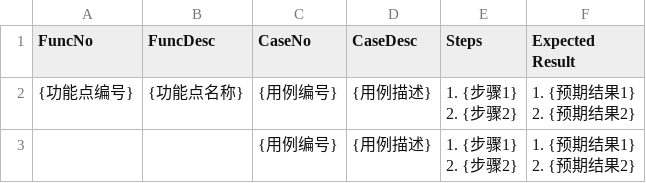
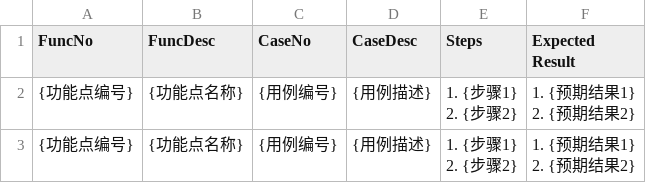
Before and after one commit to OneForCheng/test-workflow, a CSV file: test-case-templates/template-for-agent.csv, drawn as a sheet.

Commit message:
[HuangCheng] #N/A feat: update templates

```diff
--- a/test-case-templates/template-for-agent.csv
+++ b/test-case-templates/template-for-agent.csv
@@ -4,4 +4,4 @@ FuncNo,FuncDesc,CaseNo,CaseDesc,Steps,Expected Result
 2. {预期结果2}"
-,,{用例编号},{用例描述},"1. {步骤1}
-2. {步骤2}","1. {预期结果1}
-2. {预期结果2}"
+{功能点编号},{功能点名称},{用例编号},{用例描述},"1. {步骤1}
+2. {步骤2}","1. {预期结果1}
+2. {预期结果2}"
```
Also changed, not shown: 1 other file.
